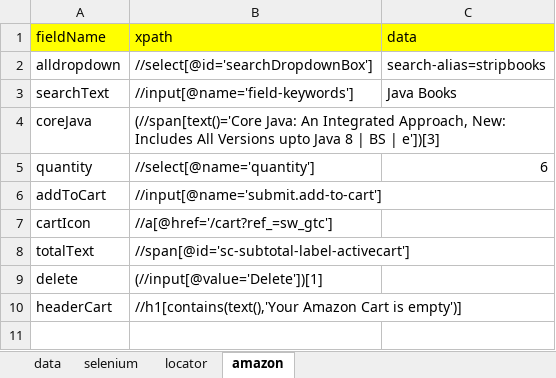
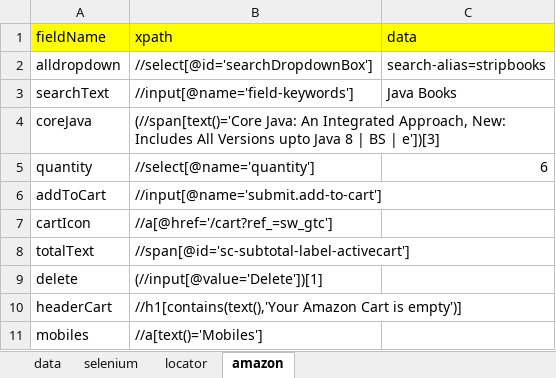
Before and after one commit to avikrish-ak/SeleniumJavaProjectJuly2023, an Excel workbook: DataSheet.xlsx, sheet amazon, drawn as a sheet; values as stored, in another font and other column widths than the file's, no borders; the diff names each change by its address in the sheet, - before the commit and + after, or states it on an @@ line.

```diff
--- a/DataSheet.xlsx (sheet amazon)
+++ b/DataSheet.xlsx (sheet amazon)
+row 11: mobiles | //a[text()='Mobiles']
```
Also changed, not shown: 15 other files.
